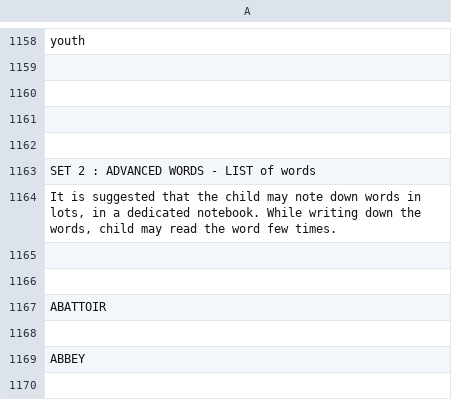
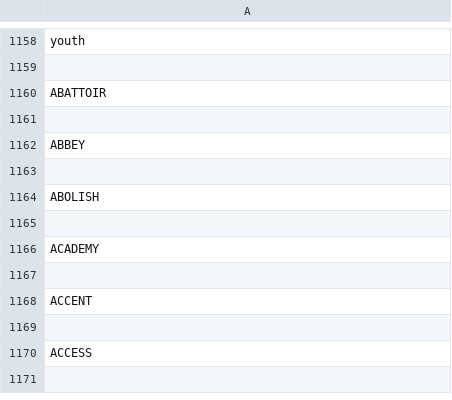
Before and after one commit to pk1308/ryanspellbee, a CSV file: RYAN2023.csv, drawn as a sheet; only a part is shown, gaps mark what is left out; the shorter side is filled out with more unchanged rows.

Commit message:
Add files via upload

```diff
--- a/RYAN2023.csv
+++ b/RYAN2023.csv
@@ -1159,9 +1159,2 @@ youth
 
-
-
-
-SET 2 : ADVANCED WORDS - LIST of words
-"It is suggested that the child may note down words in lots, in a dedicated notebook. While writing down the words, child may read the word few times."
-
-
 ABATTOIR
```
